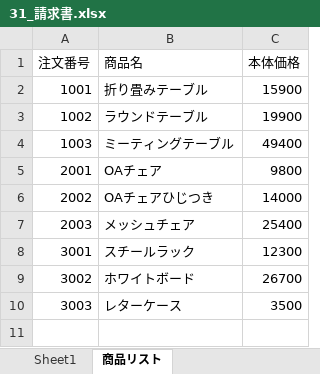
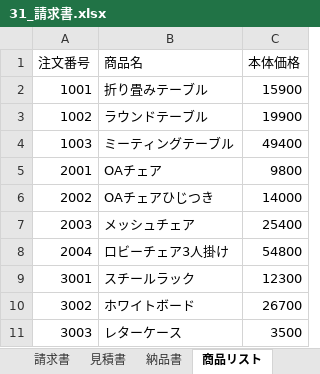
Before and after one commit to KINA821/excel, an Excel workbook: 31_請求書.xlsx, sheet 商品リスト, drawn as a sheet; values as stored, in another font and other column widths than the file's, no borders; table styles not drawn; the diff names each change by its address in the sheet, - before the commit and + after, or states it on an @@ line.

```diff
--- a/31_請求書.xlsx (sheet 商品リスト)
+++ b/31_請求書.xlsx (sheet 商品リスト)
-sheet tab: Sheet1
+sheet tab: 請求書
+sheet tab: 見積書
+sheet tab: 納品書
+row 8: 2004 | ロビーチェア3人掛け | 54800
```
Also changed, not shown: sheet 請求書, formulas that keep their value.
